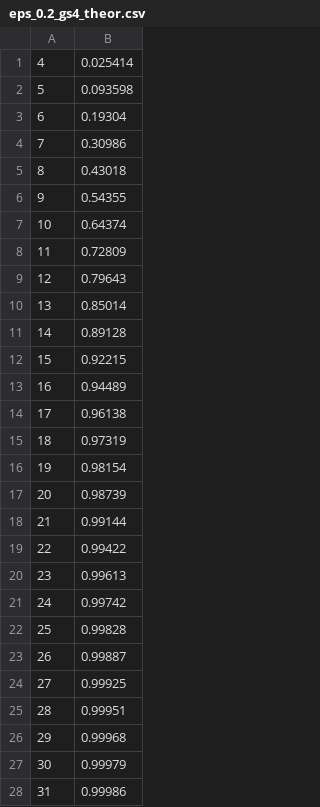
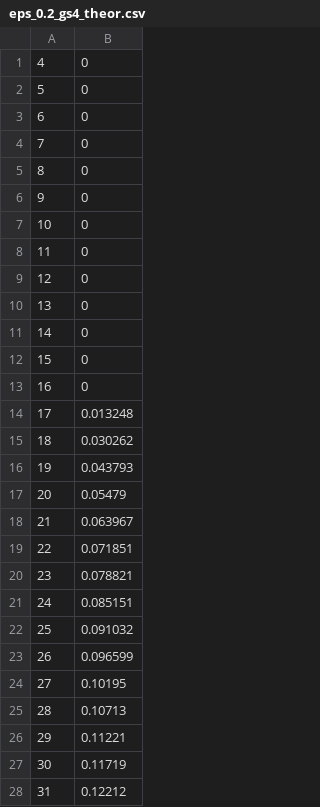
Before and after one commit to jordoC/swannack2005, a CSV file: swannack_reproduce/complex/figs/sim_num_stas/eps_0.2_gs4_theor.csv, drawn as a sheet; only a part is shown; the diff covers the shown part only.

```diff
--- a/swannack_reproduce/complex/figs/sim_num_stas/eps_0.2_gs4_theor.csv
+++ b/swannack_reproduce/complex/figs/sim_num_stas/eps_0.2_gs4_theor.csv
@@ -1,28 +1,28 @@
-4,0.025414
-5,0.093598
-6,0.19304
-7,0.30986
-8,0.43018
-9,0.54355
-10,0.64374
-11,0.72809
-12,0.79643
-13,0.85014
-14,0.89128
-15,0.92215
-16,0.94489
-17,0.96138
-18,0.97319
-19,0.98154
-20,0.98739
-21,0.99144
-22,0.99422
-23,0.99613
-24,0.99742
-25,0.99828
-26,0.99887
-27,0.99925
-28,0.99951
-29,0.99968
-30,0.99979
-31,0.99986
+4,0
+5,0
+6,0
+7,0
+8,0
+9,0
+10,0
+11,0
+12,0
+13,0
+14,0
+15,0
+16,0
+17,0.013248
+18,0.030262
+19,0.043793
+20,0.05479
+21,0.063967
+22,0.071851
+23,0.078821
+24,0.085151
+25,0.091032
+26,0.096599
+27,0.10195
+28,0.10713
+29,0.11221
+30,0.11719
+31,0.12212
```
Also changed, not shown: 24 added rows and 5 edited cells elsewhere in this file, swannack_reproduce/complex/figs/sim_num_stas/eps_0.2_gs2_theor.csv, swannack_reproduce/complex/figs/sim_num_stas/eps_0.2_gs3_theor.csv, 8 other files.
